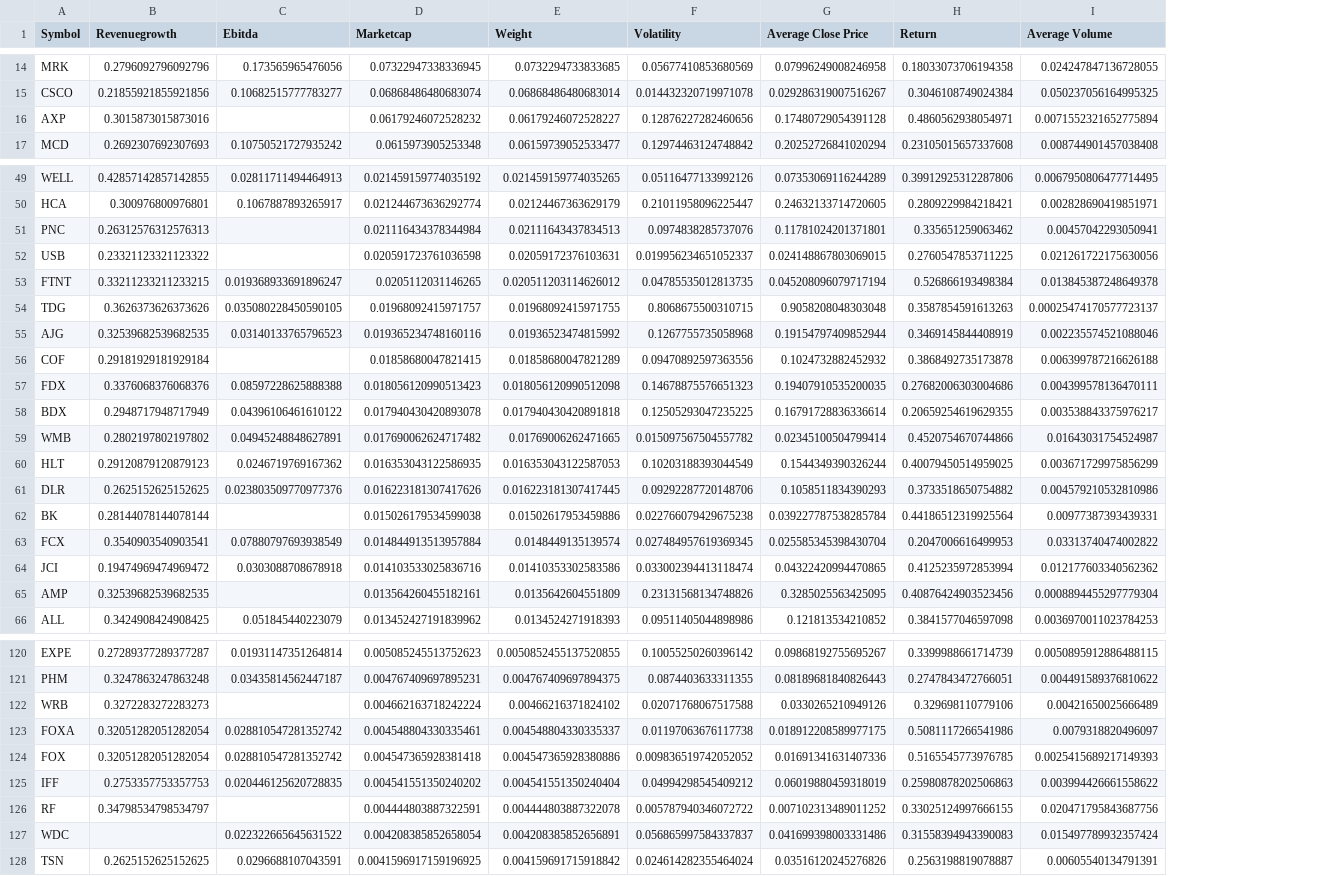
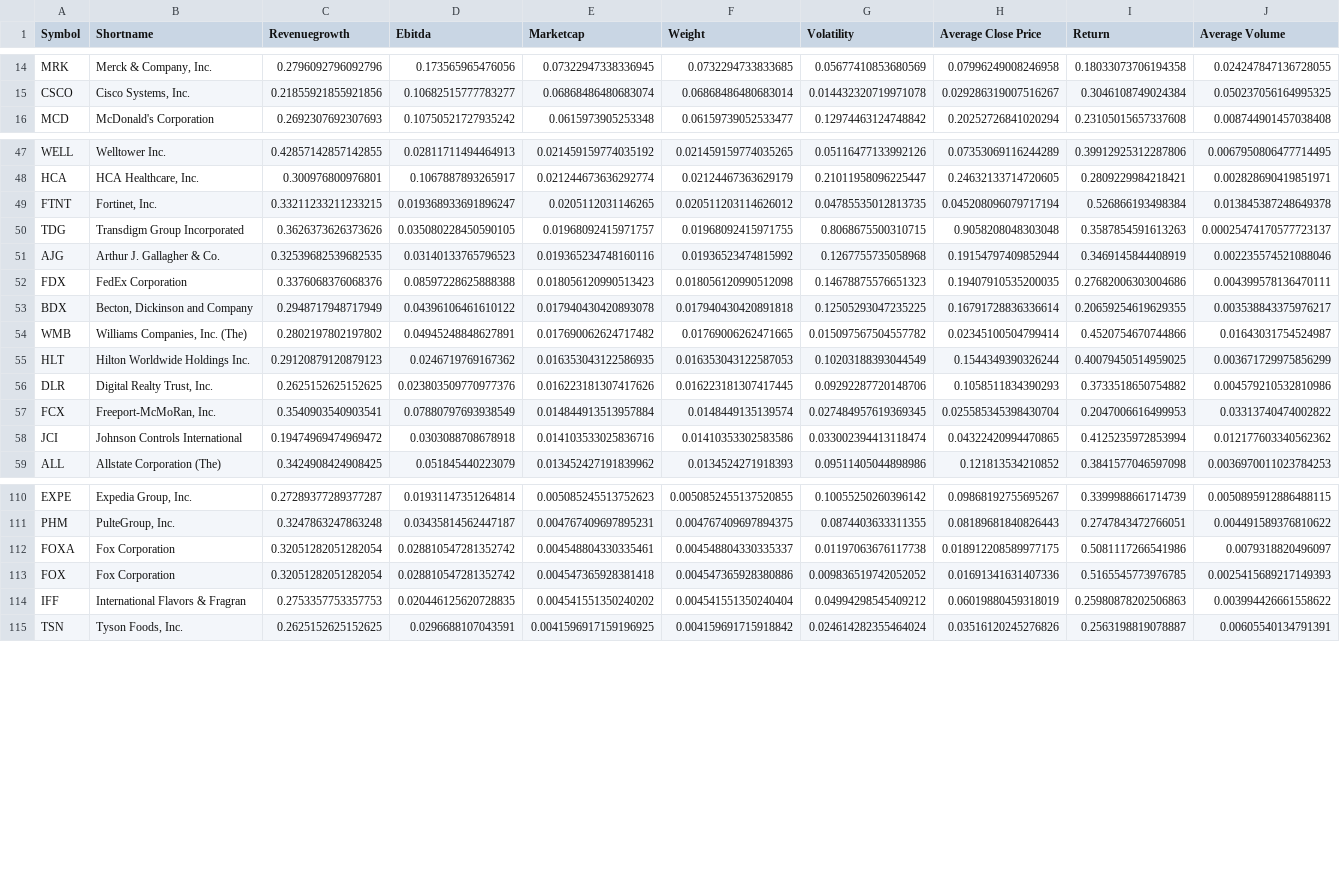
Before and after one commit to andrzejjnk/sp500-stock-portfolio-mcdm, a CSV file: data/preprocessed/sp500_complete_decision_matrix.csv, drawn as a sheet; only a part is shown, gaps mark what is left out; removed rows and columns are numbered as before the commit, all else as after; the diff covers the shown part only; the diff names each change by its address in the sheet, - before the commit and + after, or states it on an @@ line.

```diff
--- a/data/preprocessed/sp500_complete_decision_matrix.csv
+++ b/data/preprocessed/sp500_complete_decision_matrix.csv
+column B (Shortname), rows 14-16: Merck & Company, Inc. | Cisco Systems, Inc. | McDonald's Corporation; rows 47-59: Welltower Inc. | HCA Healthcare, Inc. | Fortinet, Inc. | Transdigm Group Incorporated | Arthur J. Gallagher & Co. | FedEx Corporation | Becton, Dickinson and Company | Williams Companies, Inc. (The) | Hilton Worldwide Holdings Inc. | Digital Realty Trust, Inc. | Freeport-McMoRan, Inc. | Johnson Controls International | Allstate Corporation (The); rows 110-115: Expedia Group, Inc. | PulteGroup, Inc. | Fox Corporation | Fox Corporation | International Flavors & Fragran | Tyson Foods, Inc.
-row 16: AXP | 0.3015873015873016 |  | 0.06179246072528232 | 0.06179246072528227 | 0.12876227282460656 | 0.17480729054391128 | 0.4860562938054971 | 0.0071552321652775894
-row 51: PNC | 0.26312576312576313 |  | 0.021116434378344984 | 0.02111643437834513 | 0.0974838285737076 | 0.11781024201371801 | 0.335651259063462 | 0.00457042293050941
-row 52: USB | 0.23321123321123322 |  | 0.020591723761036598 | 0.02059172376103631 | 0.019956234651052337 | 0.024148867803069015 | 0.2760547853711225 | 0.021261722175630056
-row 56: COF | 0.29181929181929184 |  | 0.01858680047821415 | 0.01858680047821289 | 0.09470892597363556 | 0.1024732882452932 | 0.3868492735173878 | 0.006399787216626188
-row 62: BK | 0.28144078144078144 |  | 0.015026179534599038 | 0.01502617953459886 | 0.022766079429675238 | 0.039227787538285784 | 0.44186512319925564 | 0.00977387393439331
-row 65: AMP | 0.32539682539682535 |  | 0.013564260455182161 | 0.0135642604551809 | 0.23131568134748826 | 0.3285025563425095 | 0.40876424903523456 | 0.0008894455297779304
-row 122: WRB | 0.3272283272283273 |  | 0.004662163718242224 | 0.00466216371824102 | 0.02071768067517588 | 0.0330265210949126 | 0.329698110779106 | 0.00421650025666489
-row 126: RF | 0.34798534798534797 |  | 0.004444803887322591 | 0.004444803887322078 | 0.005787940346072722 | 0.007102313489011252 | 0.33025124997666155 | 0.020471795843687756
-row 127: WDC |  | 0.022322665645631522 | 0.004208385852658054 | 0.004208385852656891 | 0.056865997584337837 | 0.041699398003331486 | 0.31558394943390083 | 0.015497789932357424
```
Also changed, not shown: 4 removed rows elsewhere in this file, 7 other files.
